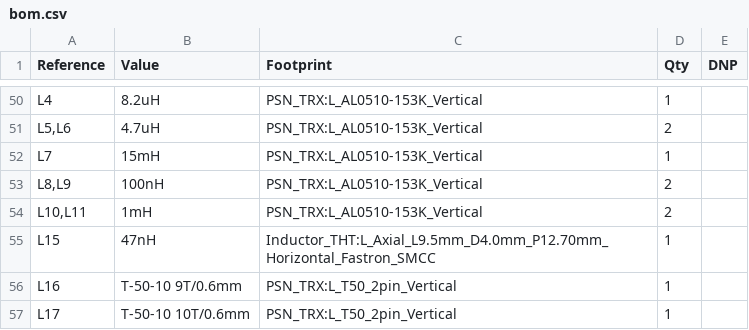
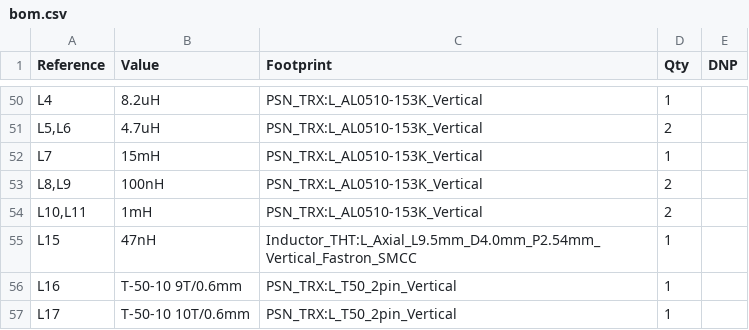
Before and after one commit to kazushinjo/PSN_TRX_XIAO_ESP32C3-V2, a CSV file: kicad/bom.csv, drawn as a sheet; only a part is shown, gaps mark what is left out.

```diff
--- a/kicad/bom.csv
+++ b/kicad/bom.csv
@@ -54,3 +54,3 @@
 "L10,L11","1mH","PSN_TRX:L_AL0510-153K_Vertical","2",""
-"L15","47nH","Inductor_THT:L_Axial_L9.5mm_D4.0mm_P12.70mm_Horizontal_Fastron_SMCC","1",""
+"L15","47nH","Inductor_THT:L_Axial_L9.5mm_D4.0mm_P2.54mm_Vertical_Fastron_SMCC","1",""
 "L16","T-50-10 9T/0.6mm","PSN_TRX:L_T50_2pin_Vertical","1",""
```
Also changed, not shown: kicad/PSN_TRX_pick_place.csv, kicad/bom_purchase.csv, 41 other files.
